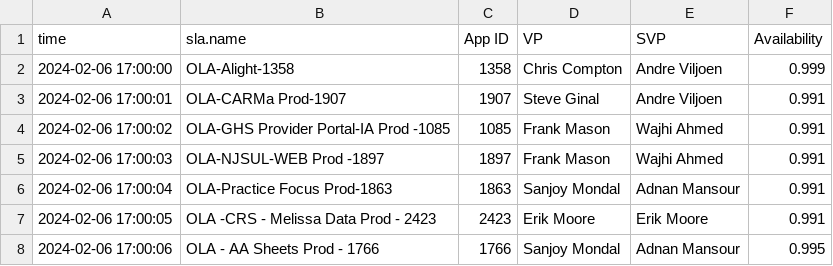
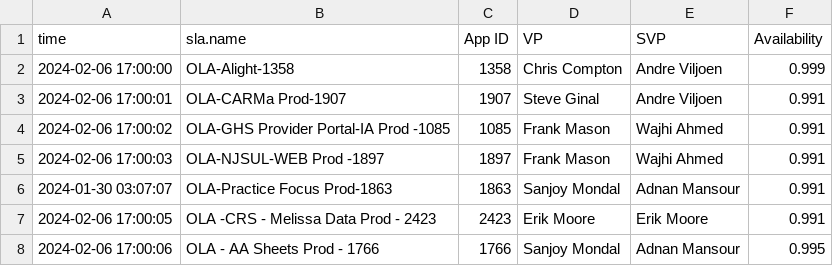
Before and after one commit to gwiner-grafana/SLM-Ref, a CSV file: VP-RefTable.csv, drawn as a sheet; the diff names each change by its address in the sheet, - before the commit and + after, or states it on an @@ line.

Commit message:
Update VP-RefTable.csv

```diff
--- a/VP-RefTable.csv
+++ b/VP-RefTable.csv
-A6 (time): 2024-02-06 17:00:04
+A6 (time): 2024-01-30 03:07:07
```
